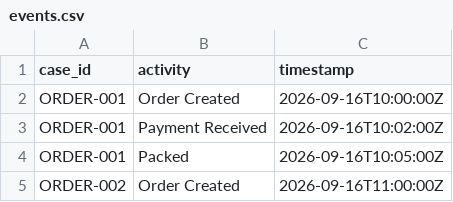
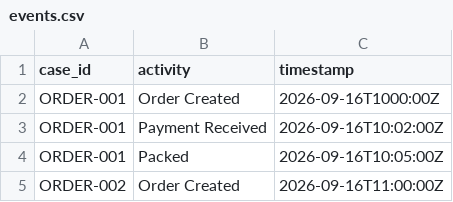
Before and after one commit to sogalabhi/process-mining, a CSV file: events.csv, drawn as a sheet.

```diff
--- a/events.csv
+++ b/events.csv
@@ -1,3 +1,3 @@
 case_id,activity,timestamp
-ORDER-001,Order Created,2026-09-16T10:00:00Z
+ORDER-001,Order Created,2026-09-16T1000:00Z
 ORDER-001,Payment Received,2026-09-16T10:02:00Z
```
Also changed, not shown: 3 other files.
